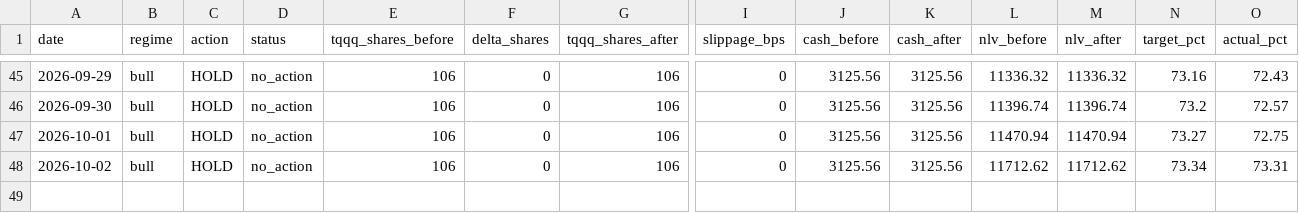
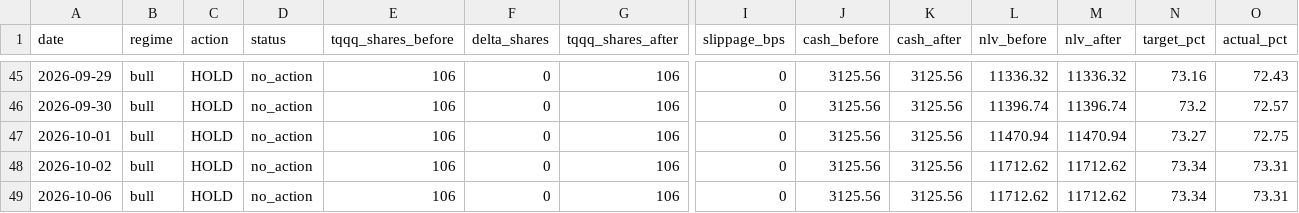
Before and after one commit to samarth339/bot-trader-3leveraged, a CSV file: logs/paper_trades.csv, drawn as a sheet; only a part is shown, gaps mark what is left out; rows hold the shown columns only; the diff names each change by its address in the sheet, - before the commit and + after, or states it on an @@ line.

```diff
--- a/logs/paper_trades.csv
+++ b/logs/paper_trades.csv
+row 49: 2026-10-06 | bull | HOLD | no_action | 106 | 0 | 106 | 0 | 3125.56 | 3125.56 | 11712.62 | 11712.62 | 73.34 | 73.31
```
